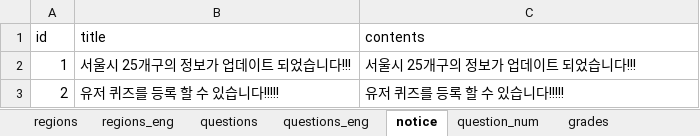
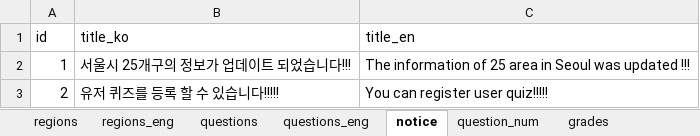
Before and after one commit to jhpark426/seoulhang_server, an Excel workbook: app/import/DB_seoulhang.xlsx, sheet notice, drawn as a sheet; values as stored, in another font and other column widths than the file's, no borders; the diff names each change by its address in the sheet, - before the commit and + after, or states it on an @@ line.

```diff
--- a/app/import/DB_seoulhang.xlsx (sheet notice)
+++ b/app/import/DB_seoulhang.xlsx (sheet notice)
-B1: title
+B1: title_ko
-C1: contents
+C1: title_en
-C2 (title_en): 서울시 25개구의 정보가 업데이트 되었습니다!!!
+C2 (title_en): The information of 25 area in Seoul was updated !!!
-C3 (title_en): 유저 퀴즈를 등록 할 수 있습니다!!!!!
+C3 (title_en): You can register user quiz!!!!!
```
Also changed, not shown: 6 other files.
